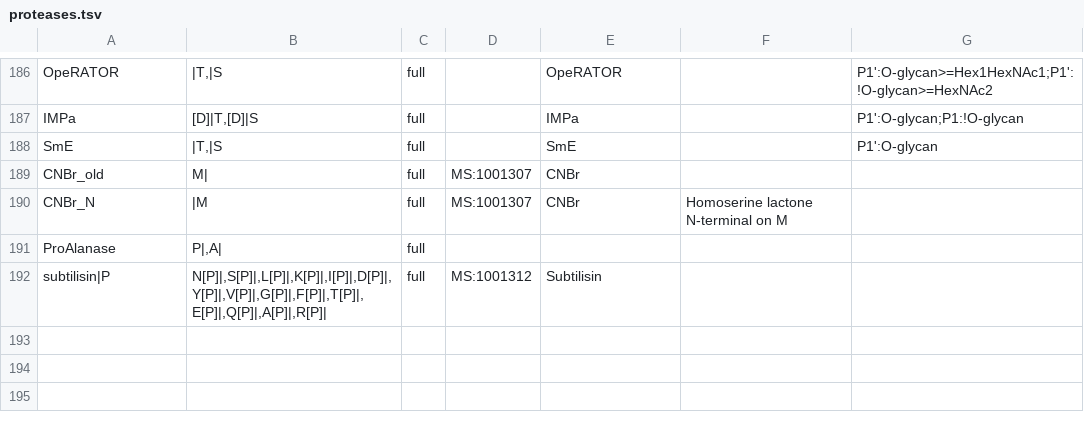
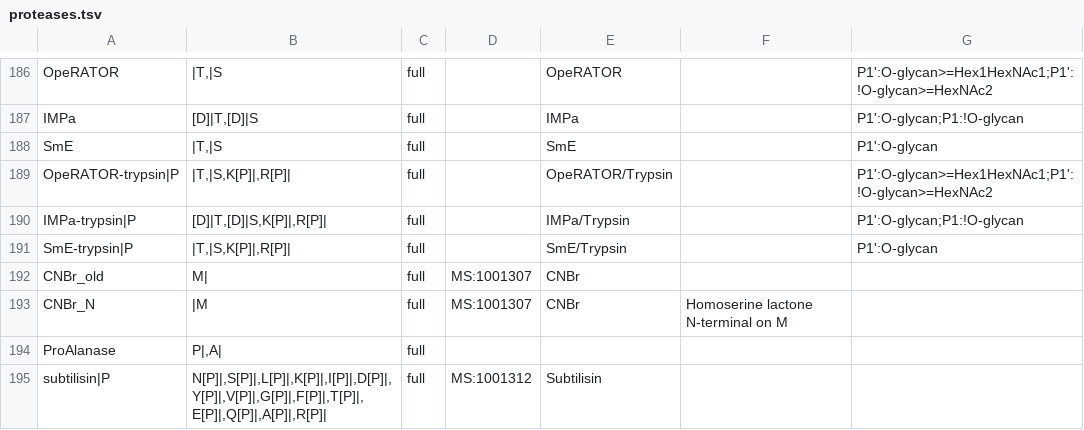
Before and after one commit to smith-chem-wisc/mzLib, a TSV file: mzLib/Proteomics/ProteolyticDigestion/proteases.tsv, drawn as a sheet; only a part is shown, gaps mark what is left out.

```diff
--- a/mzLib/Proteomics/ProteolyticDigestion/proteases.tsv
+++ b/mzLib/Proteomics/ProteolyticDigestion/proteases.tsv
@@ -188,2 +188,5 @@ IMPa	[D]|T,[D]|S	full		IMPa		P1':O-glycan;P1:!O-glycan
 SmE	|T,|S	full		SmE		P1':O-glycan
+OpeRATOR-trypsin|P	|T,|S,K[P]|,R[P]|	full		OpeRATOR/Trypsin		P1':O-glycan>=Hex1HexNAc1;P1':!O-glycan>=HexNAc2
+IMPa-trypsin|P	[D]|T,[D]|S,K[P]|,R[P]|	full		IMPa/Trypsin		P1':O-glycan;P1:!O-glycan
+SmE-trypsin|P	|T,|S,K[P]|,R[P]|	full		SmE/Trypsin		P1':O-glycan
 CNBr_old	M|	full	MS:1001307	CNBr	
```
Also changed, not shown: 2 other files.
